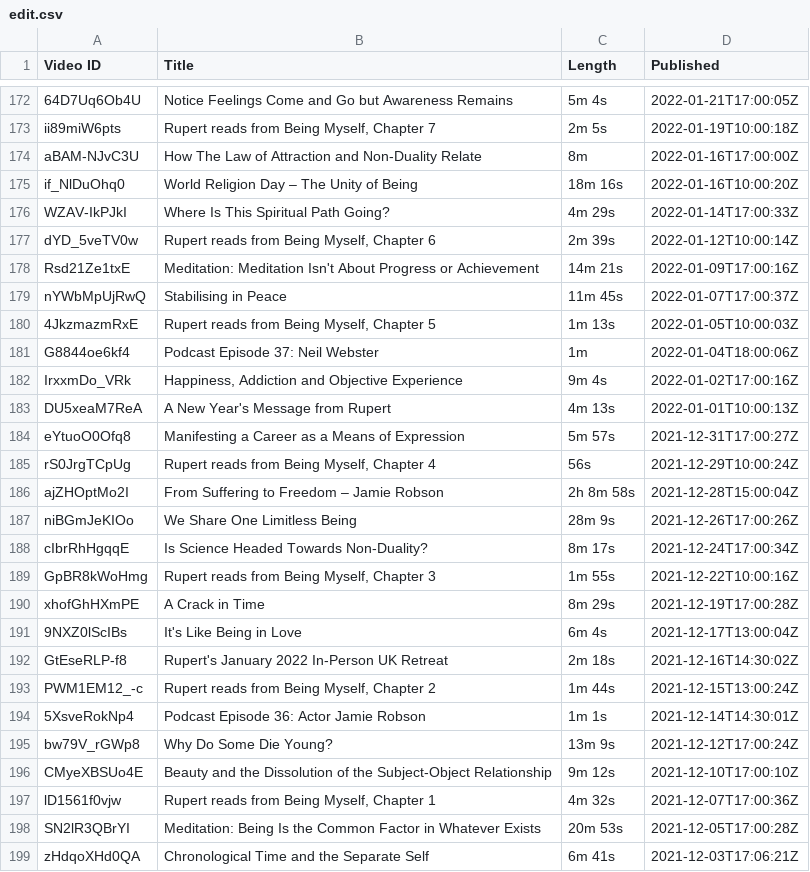
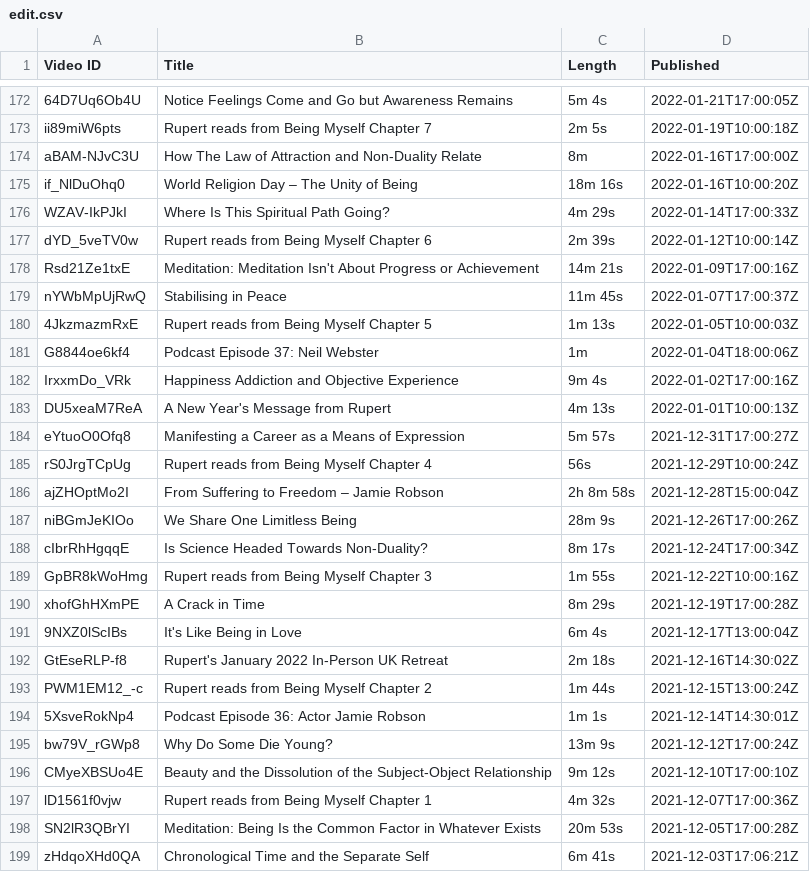
Before and after one commit to Oclemy/sedan, a CSV file: meditation/eckharttolle/rupert/en/edit.csv, drawn as a sheet; only a part is shown, gaps mark what is left out; the diff covers the shown part only; the diff names each change by its address in the sheet, - before the commit and + after, or states it on an @@ line.

```diff
--- a/meditation/eckharttolle/rupert/en/edit.csv
+++ b/meditation/eckharttolle/rupert/en/edit.csv
-B173 (Title): Rupert reads from Being Myself, Chapter 7
+B173 (Title): Rupert reads from Being Myself Chapter 7
-B177 (Title): Rupert reads from Being Myself, Chapter 6
+B177 (Title): Rupert reads from Being Myself Chapter 6
-B180 (Title): Rupert reads from Being Myself, Chapter 5
+B180 (Title): Rupert reads from Being Myself Chapter 5
-B182 (Title): Happiness, Addiction and Objective Experience
+B182 (Title): Happiness Addiction and Objective Experience
-B185 (Title): Rupert reads from Being Myself, Chapter 4
+B185 (Title): Rupert reads from Being Myself Chapter 4
-B189 (Title): Rupert reads from Being Myself, Chapter 3
+B189 (Title): Rupert reads from Being Myself Chapter 3
-B193 (Title): Rupert reads from Being Myself, Chapter 2
+B193 (Title): Rupert reads from Being Myself Chapter 2
-B197 (Title): Rupert reads from Being Myself, Chapter 1
+B197 (Title): Rupert reads from Being Myself Chapter 1
```
Also changed, not shown: 63 edited cells elsewhere in this file, 13 other files.
